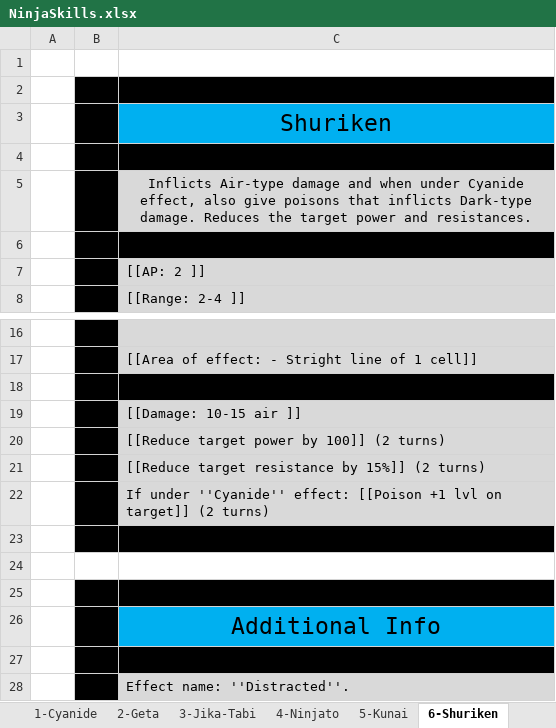
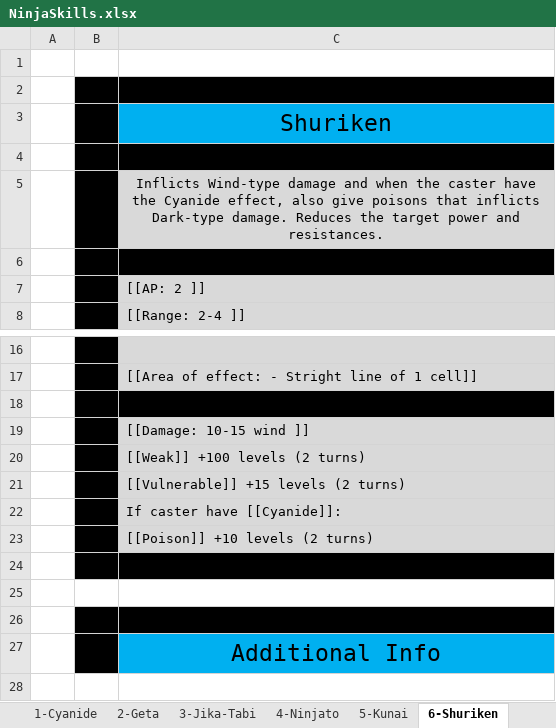
Before and after one commit to opachot/BattleForVoxturia, an Excel workbook: GameDesign/Class/_Done/3_Ninja/Documentation/NinjaSkills.xlsx, sheet 6-Shuriken, drawn as a sheet; only a part is shown, gaps mark what is left out; values as stored, in another font and other column widths than the file's, no borders; removed rows and columns are numbered as before the commit, all else as after; the diff names each change by its address in the sheet, - before the commit and + after, or states it on an @@ line.

Commit message:
Worked on the effects doc. + Cleaned the Ninja skills doc.

```diff
--- a/GameDesign/Class/_Done/3_Ninja/Documentation/NinjaSkills.xlsx (sheet 6-Shuriken)
+++ b/GameDesign/Class/_Done/3_Ninja/Documentation/NinjaSkills.xlsx (sheet 6-Shuriken)
-C5: Inflicts Air-type damage and when under Cyanide effect,…
+C5: Inflicts Wind-type damage and when the caster have the Cyanide effect,…
-C19: [[Damage: 10-15 air ]]
+C19: [[Damage: 10-15 wind ]]
-C20: [[Reduce target power by 100]] (2 turns)
+C20: [[Weak]] +100 levels (2 turns)
-C21: [[Reduce target resistance by 15%]] (2 turns)
+C21: [[Vulnerable]] +15 levels (2 turns)
-C22: If under ''Cyanide'' effect: [[Poison +1 lvl on target]] (2 turns)
+C22: If caster have [[Cyanide]]:
+row 23:  |  | [[Poison]] +10 levels (2 turns)
-row 27: (empty)
-row 28:  |  | Effect name: ''Distracted''.
```
Also changed, not shown: sheet 9-Rin-Hyo, sheet 3-Jika-Tabi, sheet 7-Makibishi, sheet 4-Ninjato, sheet 2-Geta, sheet 5-Kunai, 3 more sheets, GameDesign/Stats_and_Effect_List.xlsx.
